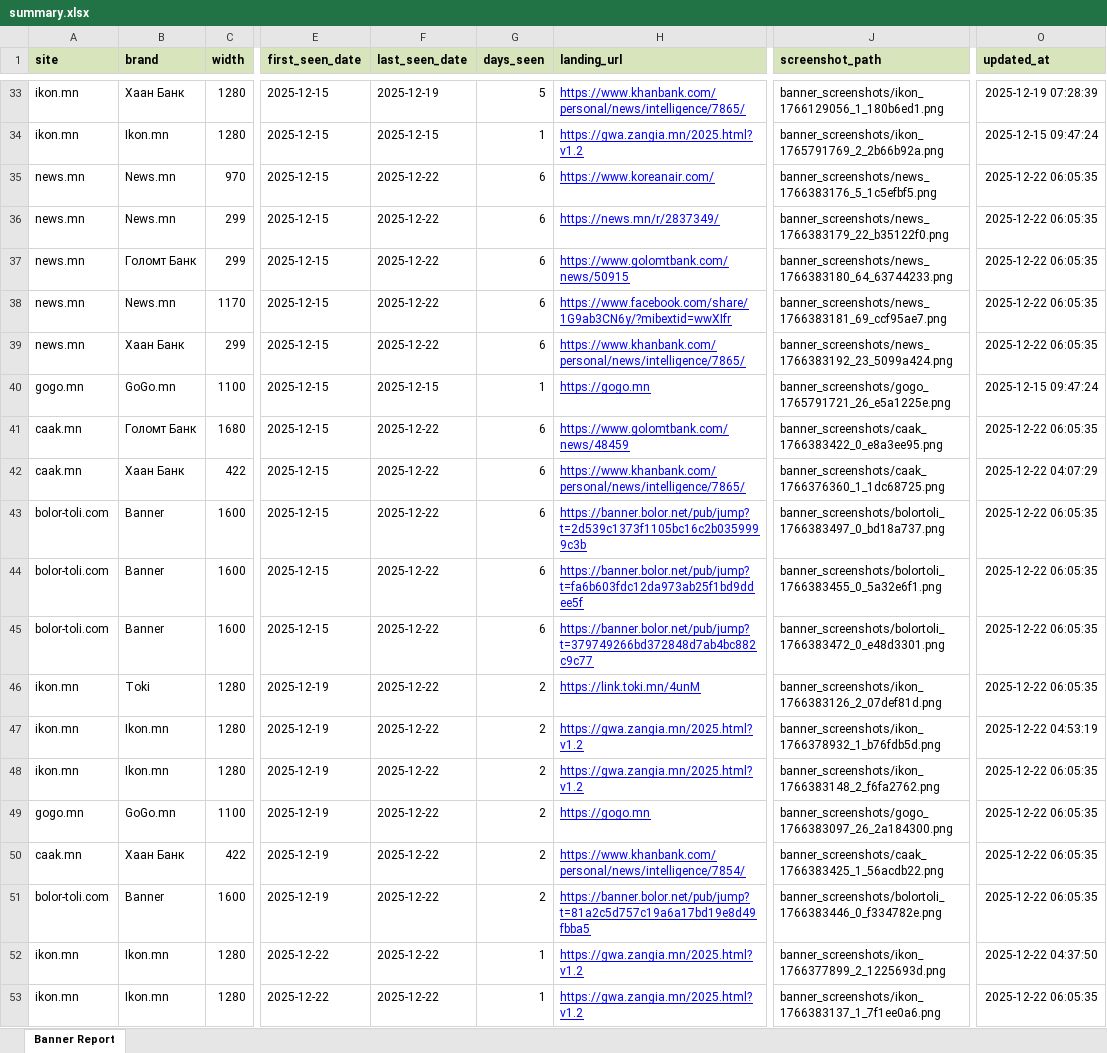
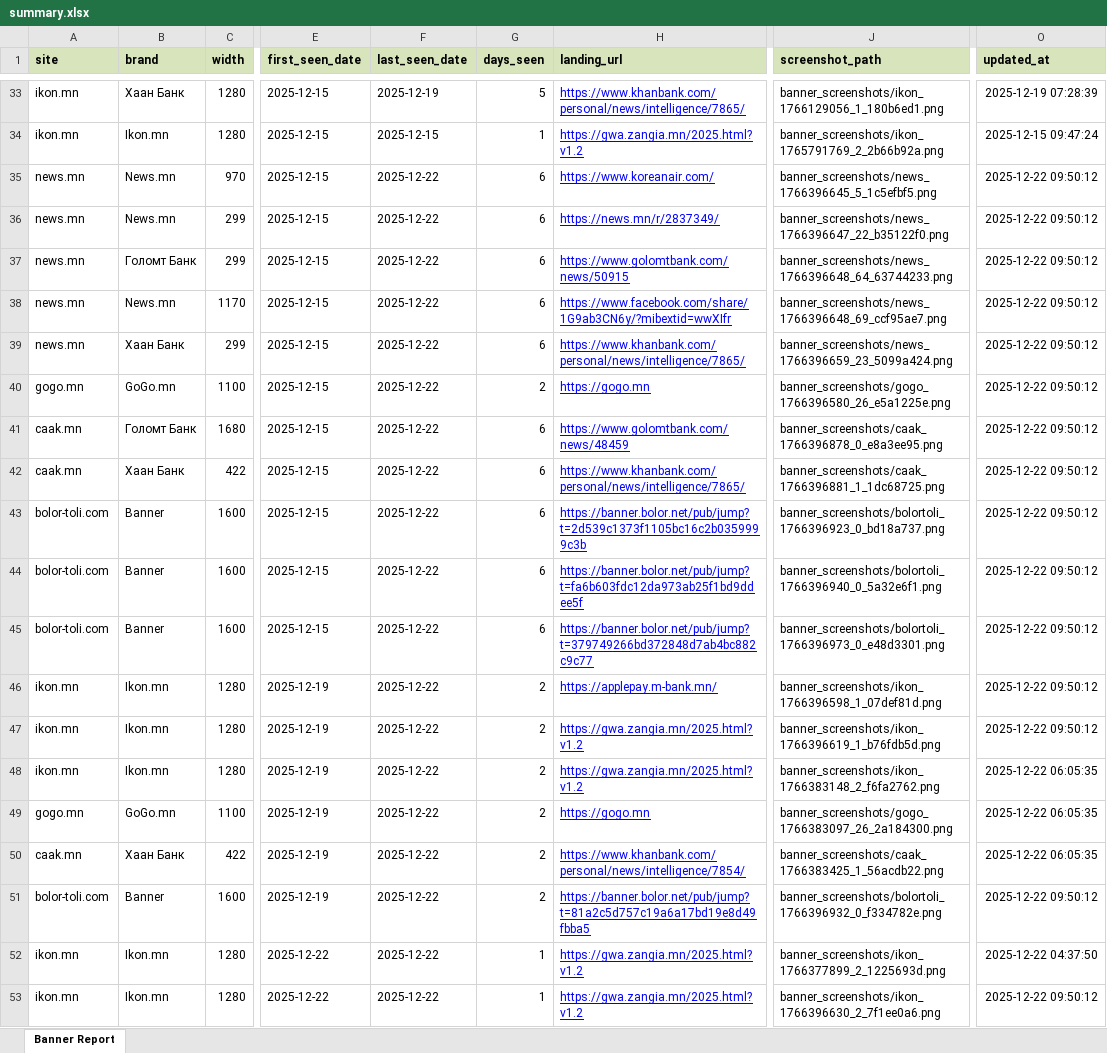
Before and after one commit to Twinkie0528/scraper, an Excel workbook: _export/summary.xlsx, sheet Banner Report, drawn as a sheet; only a part is shown, gaps mark what is left out; values as stored, in another font and other column widths than the file's, no borders; the diff covers the shown part only; the diff names each change by its address in the sheet, - before the commit and + after, or states it on an @@ line.

```diff
--- a/_export/summary.xlsx (sheet Banner Report)
+++ b/_export/summary.xlsx (sheet Banner Report)
-J35 (screenshot_path): banner_screenshots/news_1766383176_5_1c5efbf5.png
+J35 (screenshot_path): banner_screenshots/news_1766396645_5_1c5efbf5.png
-O35:O39 (updated_at): 2025-12-22 06:05:35
+O35:O39 (updated_at): 2025-12-22 09:50:12
-J36 (screenshot_path): banner_screenshots/news_1766383179_22_b35122f0.png
+J36 (screenshot_path): banner_screenshots/news_1766396647_22_b35122f0.png
-J37 (screenshot_path): banner_screenshots/news_1766383180_64_63744233.png
+J37 (screenshot_path): banner_screenshots/news_1766396648_64_63744233.png
-J38 (screenshot_path): banner_screenshots/news_1766383181_69_ccf95ae7.png
+J38 (screenshot_path): banner_screenshots/news_1766396648_69_ccf95ae7.png
-J39 (screenshot_path): banner_screenshots/news_1766383192_23_5099a424.png
+J39 (screenshot_path): banner_screenshots/news_1766396659_23_5099a424.png
-F40 (last_seen_date): 2025-12-15
+F40 (last_seen_date): 2025-12-22
-G40 (days_seen): 1
+G40 (days_seen): 2
-J40 (screenshot_path): banner_screenshots/gogo_1765791721_26_e5a1225e.png
+J40 (screenshot_path): banner_screenshots/gogo_1766396580_26_e5a1225e.png
-O40 (updated_at): 2025-12-15 09:47:24
+O40 (updated_at): 2025-12-22 09:50:12
-J41 (screenshot_path): banner_screenshots/caak_1766383422_0_e8a3ee95.png
+J41 (screenshot_path): banner_screenshots/caak_1766396878_0_e8a3ee95.png
-O41 (updated_at): 2025-12-22 06:05:35
+O41 (updated_at): 2025-12-22 09:50:12
-J42 (screenshot_path): banner_screenshots/caak_1766376360_1_1dc68725.png
+J42 (screenshot_path): banner_screenshots/caak_1766396881_1_1dc68725.png
-O42 (updated_at): 2025-12-22 04:07:29
+O42 (updated_at): 2025-12-22 09:50:12
-J43 (screenshot_path): banner_screenshots/bolortoli_1766383497_0_bd18a737.png
+J43 (screenshot_path): banner_screenshots/bolortoli_1766396923_0_bd18a737.png
-O43:O46 (updated_at): 2025-12-22 06:05:35
+O43:O46 (updated_at): 2025-12-22 09:50:12
-J44 (screenshot_path): banner_screenshots/bolortoli_1766383455_0_5a32e6f1.png
+J44 (screenshot_path): banner_screenshots/bolortoli_1766396940_0_5a32e6f1.png
-J45 (screenshot_path): banner_screenshots/bolortoli_1766383472_0_e48d3301.png
+J45 (screenshot_path): banner_screenshots/bolortoli_1766396973_0_e48d3301.png
-B46 (brand): Toki
+B46 (brand): Ikon.mn
-H46 (landing_url): https://link.toki.mn/4unM
+H46 (landing_url): https://applepay.m-bank.mn/
-J46 (screenshot_path): banner_screenshots/ikon_1766383126_2_07def81d.png
+J46 (screenshot_path): banner_screenshots/ikon_1766396598_1_07def81d.png
-J47 (screenshot_path): banner_screenshots/ikon_1766378932_1_b76fdb5d.png
+J47 (screenshot_path): banner_screenshots/ikon_1766396619_1_b76fdb5d.png
-O47 (updated_at): 2025-12-22 04:53:19
+O47 (updated_at): 2025-12-22 09:50:12
-J51 (screenshot_path): banner_screenshots/bolortoli_1766383446_0_f334782e.png
+J51 (screenshot_path): banner_screenshots/bolortoli_1766396932_0_f334782e.png
-O51 (updated_at): 2025-12-22 06:05:35
+O51 (updated_at): 2025-12-22 09:50:12
-J53 (screenshot_path): banner_screenshots/ikon_1766383137_1_7f1ee0a6.png
+J53 (screenshot_path): banner_screenshots/ikon_1766396630_2_7f1ee0a6.png
-O53 (updated_at): 2025-12-22 06:05:35
+O53 (updated_at): 2025-12-22 09:50:12
```
Also changed, not shown: 18 edited cells elsewhere in this sheet, 4 other files.
